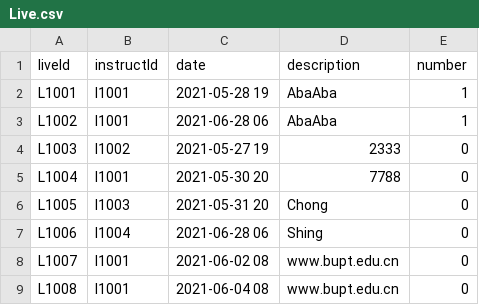
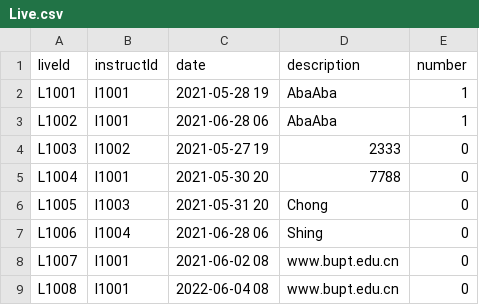
Before and after one commit to Ltttttt2000/SoftwareEngineering-BUPT, a CSV file: core/src/csv/Live.csv, drawn as a sheet.

```diff
--- a/core/src/csv/Live.csv
+++ b/core/src/csv/Live.csv
@@ -8,2 +8,2 @@ L1006,I1004,2021-06-28 06,Shing,0
 L1007,I1001,2021-06-02 08,www.bupt.edu.cn,0
-L1008,I1001,2021-06-04 08,www.bupt.edu.cn,0
+L1008,I1001,2022-06-04 08,www.bupt.edu.cn,0
```
Also changed, not shown: core/src/csv/Video.csv, 8 other files.
